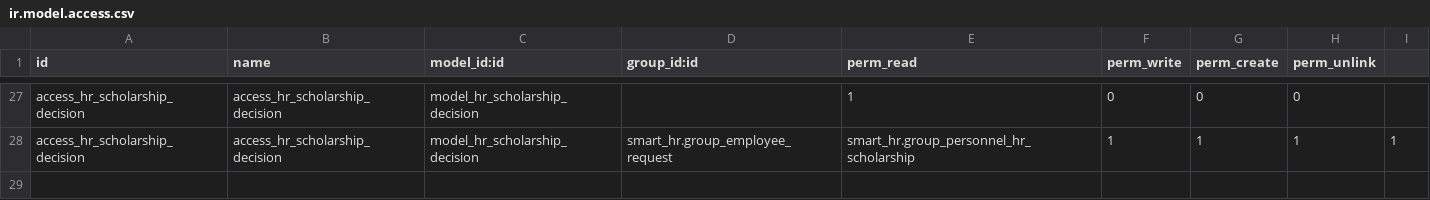
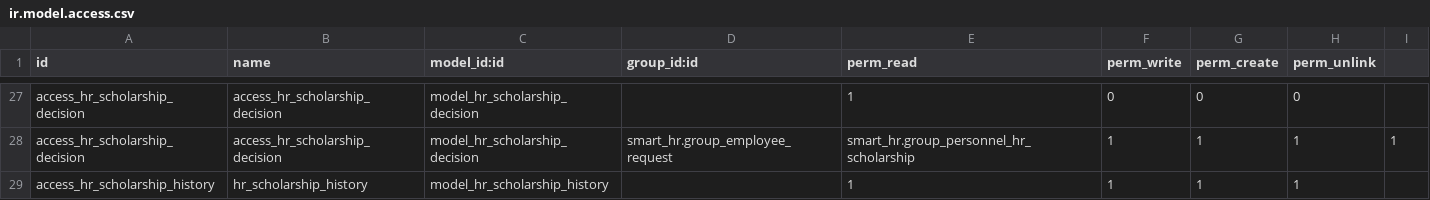
Before and after one commit to rouag/orvea, a CSV file: smart_hr/hr_scholarship/security/ir.model.access.csv, drawn as a sheet; only a part is shown, gaps mark what is left out.

```diff
--- a/smart_hr/hr_scholarship/security/ir.model.access.csv
+++ b/smart_hr/hr_scholarship/security/ir.model.access.csv
@@ -28 +28,2 @@ access_hr_scholarship_decision,access_hr_scholarship_decision,model_hr_scholarsh
 access_hr_scholarship_decision,access_hr_scholarship_decision,model_hr_scholarship_decision,smart_hr.group_employee_request,smart_hr.group_personnel_hr_scholarship,1,1,1,1
+access_hr_scholarship_history,hr_scholarship_history,model_hr_scholarship_history,,1,1,1,1
```
Also changed, not shown: smart_hr/payroll/security/ir.model.access.csv, 21 other files.
